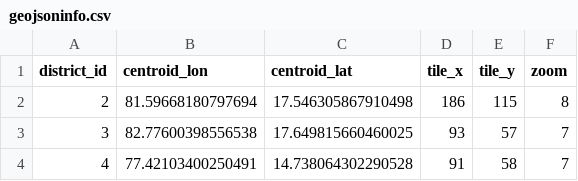
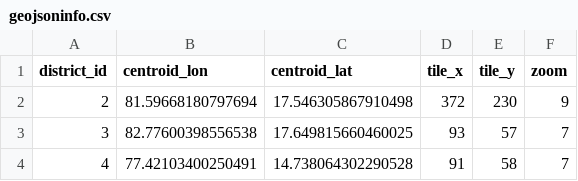
Before and after one commit to sandesh339/mortality-data, a CSV file: geojsoninfo.csv, drawn as a sheet; only a part is shown.

Commit message:
Update geojsoninfo.csv

```diff
--- a/geojsoninfo.csv
+++ b/geojsoninfo.csv
@@ -1,3 +1,3 @@
 district_id,centroid_lon,centroid_lat,tile_x,tile_y,zoom
-2,81.59668180797694,17.546305867910498,186,115,8
+2,81.59668180797694,17.546305867910498,372,230,9
 3,82.77600398556538,17.649815660460025,93,57,7
```
